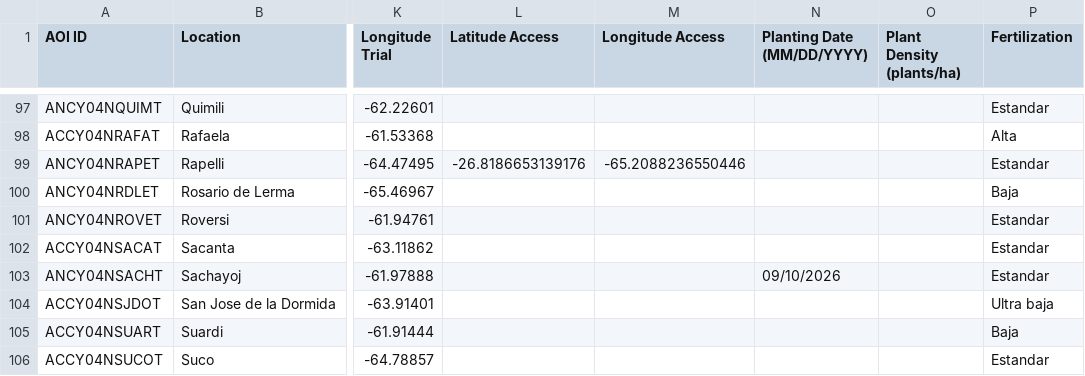
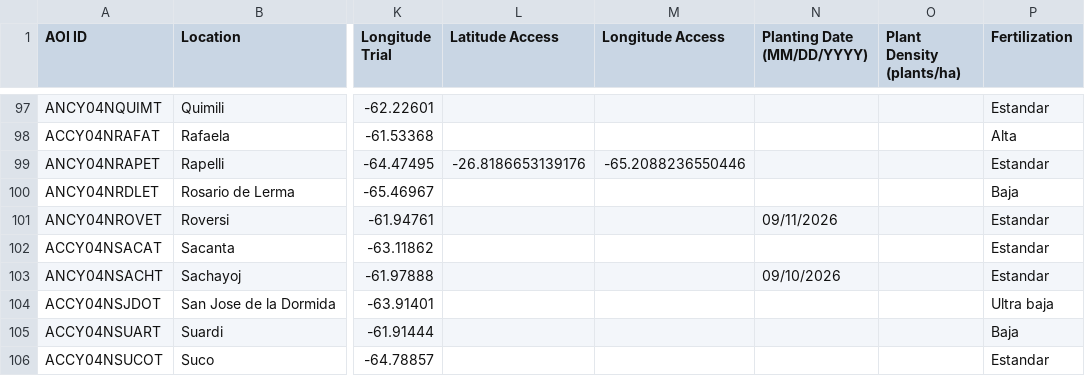
Before and after one commit to LAAR-TESTING-AR/field-trial-map, a CSV file: Sitios.csv, drawn as a sheet; only a part is shown, gaps mark what is left out; the diff names each change by its address in the sheet, - before the commit and + after, or states it on an @@ line.

Commit message:
Actualizacion automatica de Sitios.csv desde SharePoint

```diff
--- a/Sitios.csv
+++ b/Sitios.csv
-N101 (Planting Date (MM/DD/YYYY)): (empty)
+N101 (Planting Date (MM/DD/YYYY)): 09/11/2026
```
